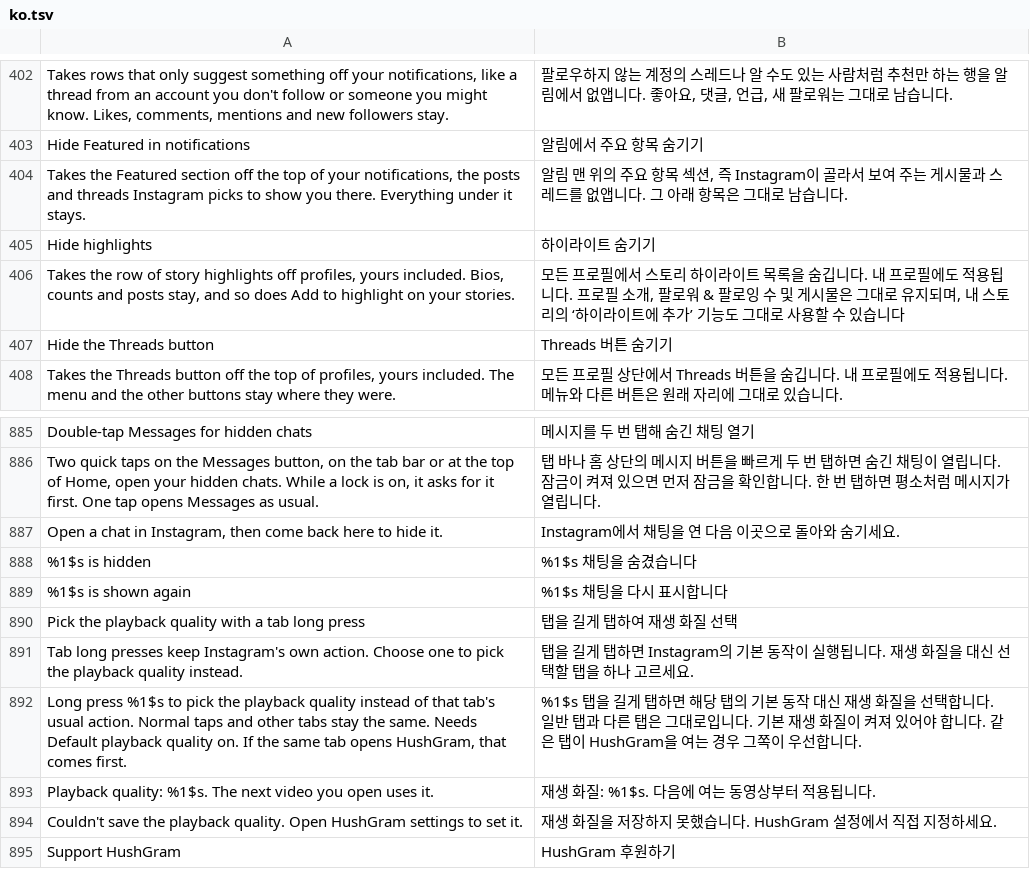
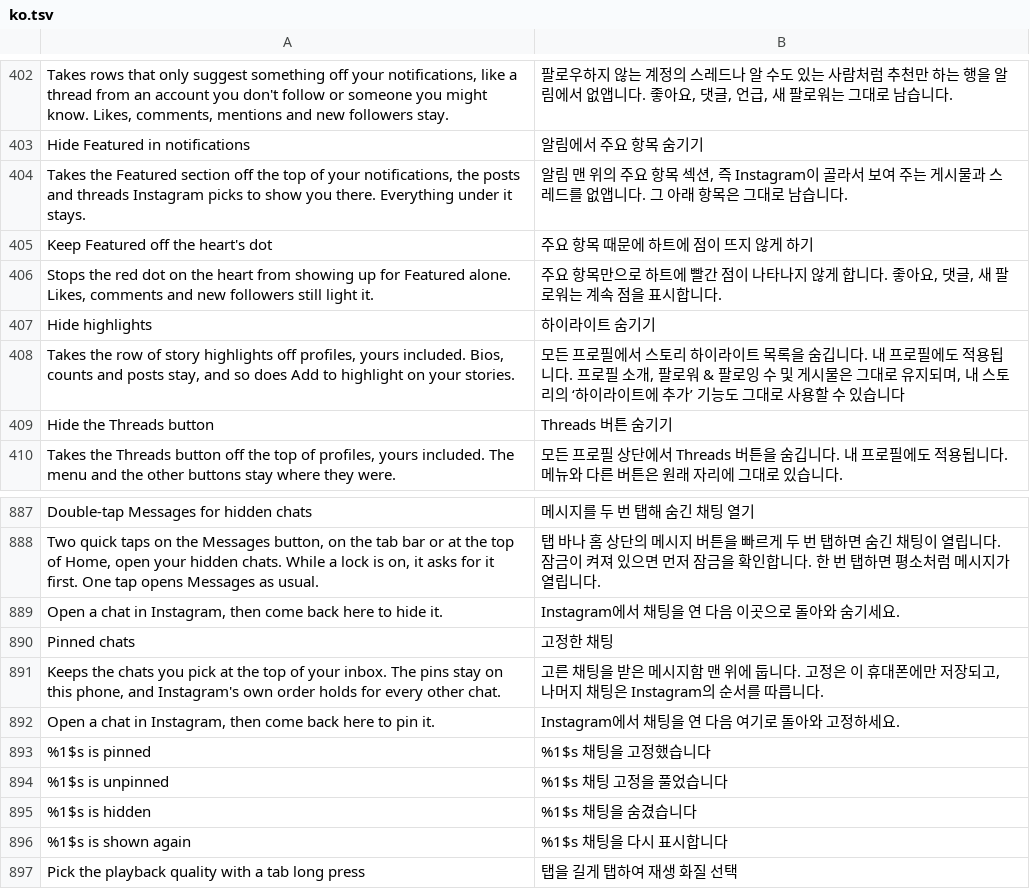
Before and after one commit to SysAdminDoc/HushGram, a TSV file: extensions/shared/library/src/main/l10n/ko.tsv, drawn as a sheet; only a part is shown, gaps mark what is left out; the shorter side is filled out with more unchanged rows.

Commit message:
fix(notifications): hide Featured rows on Instagram 453 and add a switch to keep them off the heart dot
The reporter's Featured row is a Threads nudge outside priority_stories, and the
list builder's hasNext call is a range invoke on 453, so neither hook ever ran.
Drop non-activity Threads rows, skip priority_stories rows in the list builder,
and add a separate Keep Featured off the heart's dot switch (also carries the
Pinned chats strings and setting key used by the next commit).

Refs #259
Refs #189

```diff
--- a/extensions/shared/library/src/main/l10n/ko.tsv
+++ b/extensions/shared/library/src/main/l10n/ko.tsv
@@ -404,2 +404,4 @@ Hide Featured in notifications	알림에서 주요 항목 숨기기
 Takes the Featured section off the top of your notifications, the posts and threads Instagram picks to show you there. Everything under it stays.	알림 맨 위의 주요 항목 섹션, 즉 Instagram이 골라서 보여 주는 게시물과 스레드를 없앱니다. 그 아래 항목은 그대로 남습니다.
+Keep Featured off the heart's dot	주요 항목 때문에 하트에 점이 뜨지 않게 하기
+Stops the red dot on the heart from showing up for Featured alone. Likes, comments and new followers still light it.	주요 항목만으로 하트에 빨간 점이 나타나지 않게 합니다. 좋아요, 댓글, 새 팔로워는 계속 점을 표시합니다.
 Hide highlights	하이라이트 숨기기
@@ -887,2 +889,7 @@ Two quick taps on the Messages button, on the tab bar or at the top of Home, ope
 Open a chat in Instagram, then come back here to hide it.	Instagram에서 채팅을 연 다음 이곳으로 돌아와 숨기세요.
+Pinned chats	고정한 채팅
+Keeps the chats you pick at the top of your inbox. The pins stay on this phone, and Instagram's own order holds for every other chat.	고른 채팅을 받은 메시지함 맨 위에 둡니다. 고정은 이 휴대폰에만 저장되고, 나머지 채팅은 Instagram의 순서를 따릅니다.
+Open a chat in Instagram, then come back here to pin it.	Instagram에서 채팅을 연 다음 여기로 돌아와 고정하세요.
+%1$s is pinned	%1$s 채팅을 고정했습니다
+%1$s is unpinned	%1$s 채팅 고정을 풀었습니다
 %1$s is hidden	%1$s 채팅을 숨겼습니다
```
Also changed, not shown: extensions/shared/library/src/main/l10n/de.tsv, extensions/shared/library/src/main/l10n/es.tsv, 16 other files.
